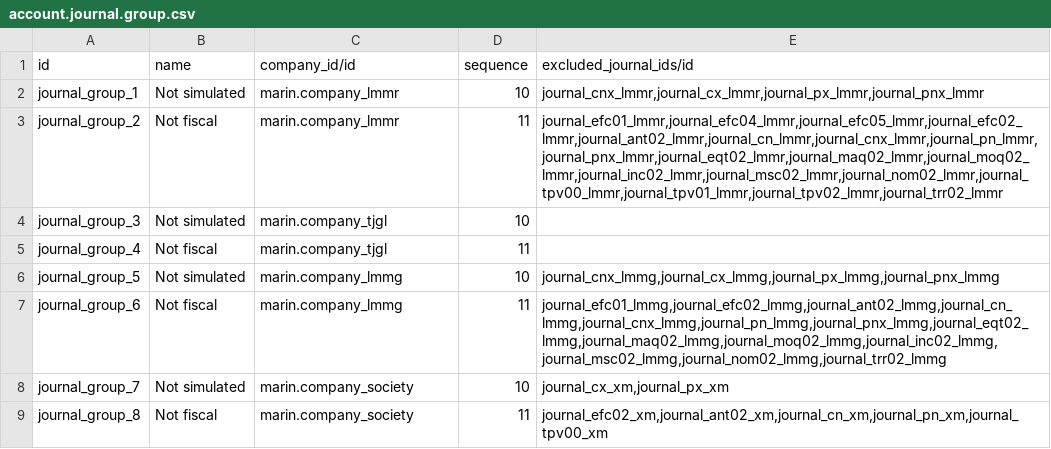
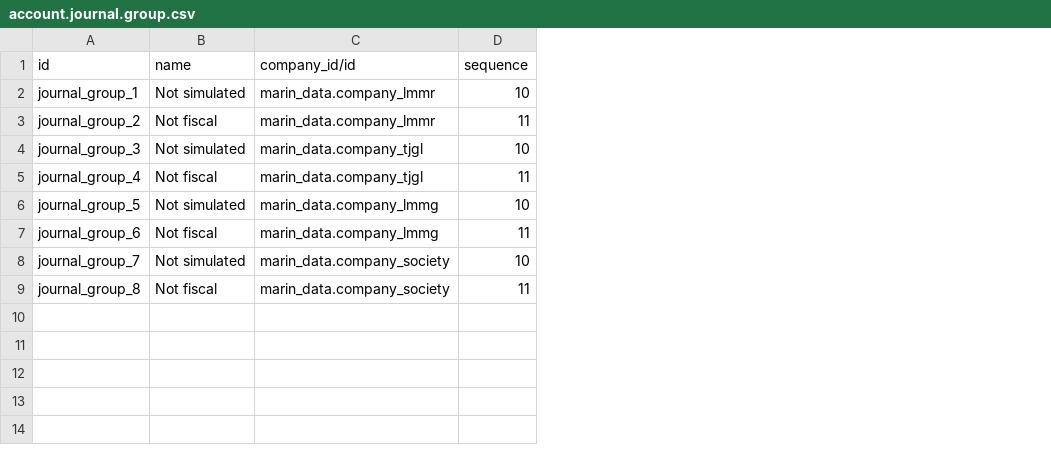
Before and after one commit to robertoCabreraAgro/addons_custom, a CSV file: marin_data/data/account.journal.group.csv, drawn as a sheet; the diff names each change by its address in the sheet, - before the commit and + after, or states it on an @@ line.

Commit message:
[FIX] marin_data: updated csv files

```diff
--- a/marin_data/data/account.journal.group.csv
+++ b/marin_data/data/account.journal.group.csv
-column E (excluded_journal_ids/id), rows 2-9: journal_cnx_lmmr,journal_cx_lmmr,journal_px_lmmr,journal_pnx_lmmr | journal_efc01_lmmr,journal_efc04_lmmr,journal_efc05_lmmr,journal_efc02_lmmr,journal_ant02_lmmr,journal_cn_lmmr,journal_cnx_lmmr,journal_pn_lmmr,journal_pnx_lmmr,journal_eqt02_lmmr,journal_maq02_lmmr,journal_moq02_lmmr,journal_inc02_lmmr,journal_msc02_lmmr,journal_nom02_lmmr,journal_tpv00_lmmr,journal_tpv01_lmmr,journal_tpv02_lmmr,journal_trr02_lmmr |  |  | journal_cnx_lmmg,journal_cx_lmmg,journal_px_lmmg,journal_pnx_lmmg | journal_efc01_lmmg,journal_efc02_lmmg,journal_ant02_lmmg,journal_cn_lmmg,journal_cnx_lmmg,journal_pn_lmmg,journal_pnx_lmmg,journal_eqt02_lmmg,journal_maq02_lmmg,journal_moq02_lmmg,journal_inc02_lmmg,journal_msc02_lmmg,journal_nom02_lmmg,journal_trr02_lmmg | journal_cx_xm,journal_px_xm | journal_efc02_xm,journal_ant02_xm,journal_cn_xm,journal_pn_xm,journal_tpv00_xm
-C2:C3 (company_id/id): marin.company_lmmr
+C2:C3 (company_id/id): marin_data.company_lmmr
-C4:C5 (company_id/id): marin.company_tjgl
+C4:C5 (company_id/id): marin_data.company_tjgl
-C6:C7 (company_id/id): marin.company_lmmg
+C6:C7 (company_id/id): marin_data.company_lmmg
-C8:C9 (company_id/id): marin.company_society
+C8:C9 (company_id/id): marin_data.company_society
```
Also changed, not shown: marin_data/data/account.journal.csv, 1 other file.
